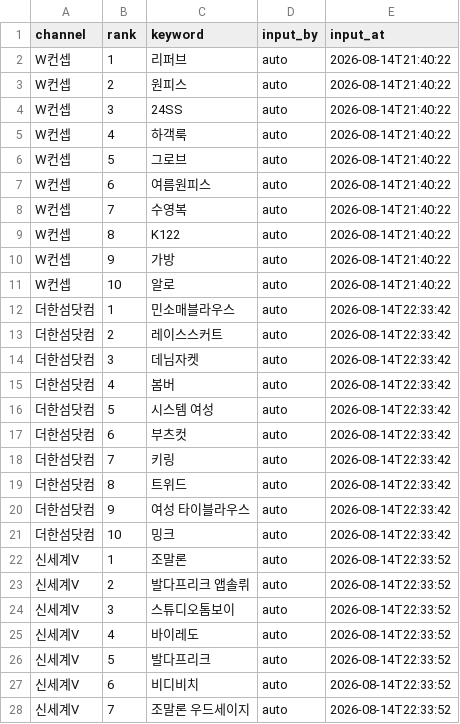
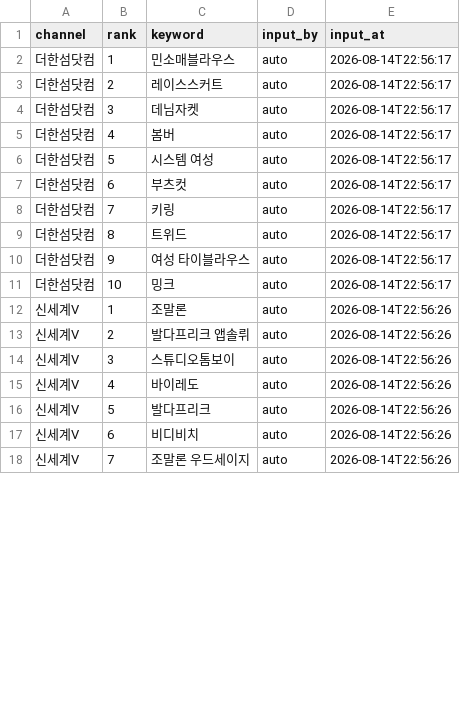
Before and after one commit to performanceteam12-sketch/babathe-trend-dashboard, a CSV file: data/app_search/2026-08-14.csv, drawn as a sheet; only a part is shown; the diff covers the shown part only.

```diff
--- a/data/app_search/2026-08-14.csv
+++ b/data/app_search/2026-08-14.csv
@@ -1,28 +1,18 @@
 channel,rank,keyword,input_by,input_at
-W컨셉,1,리퍼브,auto,2026-08-14T21:40:22
-W컨셉,2,원피스,auto,2026-08-14T21:40:22
-W컨셉,3,24SS,auto,2026-08-14T21:40:22
-W컨셉,4,하객룩,auto,2026-08-14T21:40:22
-W컨셉,5,그로브,auto,2026-08-14T21:40:22
-W컨셉,6,여름원피스,auto,2026-08-14T21:40:22
-W컨셉,7,수영복,auto,2026-08-14T21:40:22
-W컨셉,8,K122,auto,2026-08-14T21:40:22
-W컨셉,9,가방,auto,2026-08-14T21:40:22
-W컨셉,10,알로,auto,2026-08-14T21:40:22
-더한섬닷컴,1,민소매블라우스,auto,2026-08-14T22:33:42
-더한섬닷컴,2,레이스스커트,auto,2026-08-14T22:33:42
-더한섬닷컴,3,데님자켓,auto,2026-08-14T22:33:42
-더한섬닷컴,4,봄버,auto,2026-08-14T22:33:42
-더한섬닷컴,5,시스템 여성,auto,2026-08-14T22:33:42
-더한섬닷컴,6,부츠컷,auto,2026-08-14T22:33:42
-더한섬닷컴,7,키링,auto,2026-08-14T22:33:42
-더한섬닷컴,8,트위드,auto,2026-08-14T22:33:42
-더한섬닷컴,9,여성 타이블라우스,auto,2026-08-14T22:33:42
-더한섬닷컴,10,밍크,auto,2026-08-14T22:33:42
-신세계V,1,조말론,auto,2026-08-14T22:33:52
-신세계V,2,발다프리크 앱솔뤼,auto,2026-08-14T22:33:52
-신세계V,3,스튜디오톰보이,auto,2026-08-14T22:33:52
-신세계V,4,바이레도,auto,2026-08-14T22:33:52
-신세계V,5,발다프리크,auto,2026-08-14T22:33:52
-신세계V,6,비디비치,auto,2026-08-14T22:33:52
-신세계V,7,조말론 우드세이지,auto,2026-08-14T22:33:52
+더한섬닷컴,1,민소매블라우스,auto,2026-08-14T22:56:17
+더한섬닷컴,2,레이스스커트,auto,2026-08-14T22:56:17
+더한섬닷컴,3,데님자켓,auto,2026-08-14T22:56:17
+더한섬닷컴,4,봄버,auto,2026-08-14T22:56:17
+더한섬닷컴,5,시스템 여성,auto,2026-08-14T22:56:17
+더한섬닷컴,6,부츠컷,auto,2026-08-14T22:56:17
+더한섬닷컴,7,키링,auto,2026-08-14T22:56:17
+더한섬닷컴,8,트위드,auto,2026-08-14T22:56:17
+더한섬닷컴,9,여성 타이블라우스,auto,2026-08-14T22:56:17
+더한섬닷컴,10,밍크,auto,2026-08-14T22:56:17
+신세계V,1,조말론,auto,2026-08-14T22:56:26
+신세계V,2,발다프리크 앱솔뤼,auto,2026-08-14T22:56:26
+신세계V,3,스튜디오톰보이,auto,2026-08-14T22:56:26
+신세계V,4,바이레도,auto,2026-08-14T22:56:26
+신세계V,5,발다프리크,auto,2026-08-14T22:56:26
+신세계V,6,비디비치,auto,2026-08-14T22:56:26
+신세계V,7,조말론 우드세이지,auto,2026-08-14T22:56:26
```
Also changed, not shown: 10 added rows and 13 edited cells elsewhere in this file.
